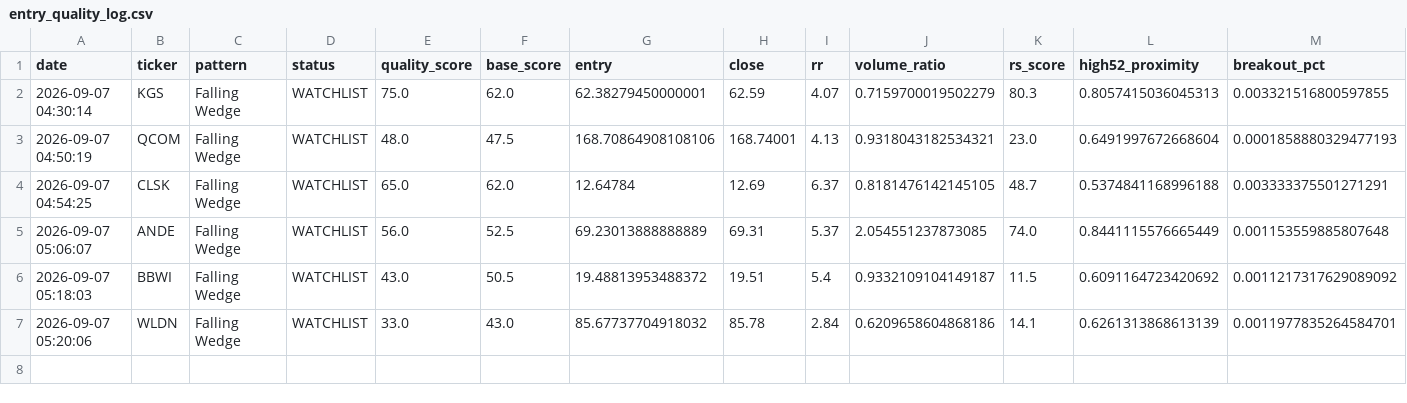
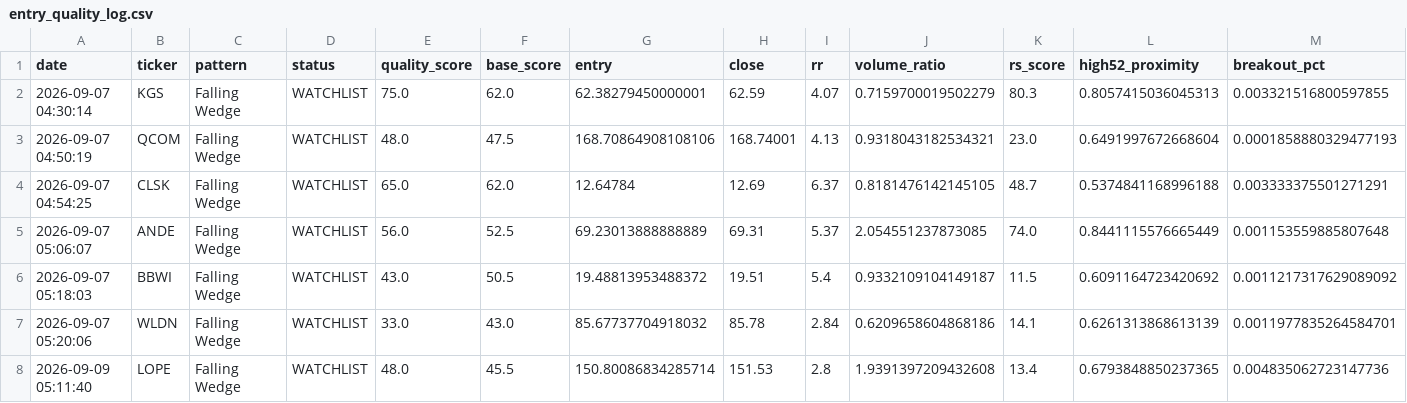
Before and after one commit to shakedazaria/stock-script-render, a CSV file: scanner_state/entry_quality_log.csv, drawn as a sheet; only a part is shown; rows hold the shown columns only; the diff names each change by its address in the sheet, - before the commit and + after, or states it on an @@ line.

```diff
--- a/scanner_state/entry_quality_log.csv
+++ b/scanner_state/entry_quality_log.csv
+row 8: 2026-09-09 05:11:40 | LOPE | Falling Wedge | WATCHLIST | 48.0 | 45.5 | 150.80086834285714 | 151.53 | 2.8 | 1.9391397209432608 | 13.4 | 0.6793848850237365 | 0.004835062723147736
```
Also changed, not shown: scanner_state/performance_log.csv, 6 other files.
